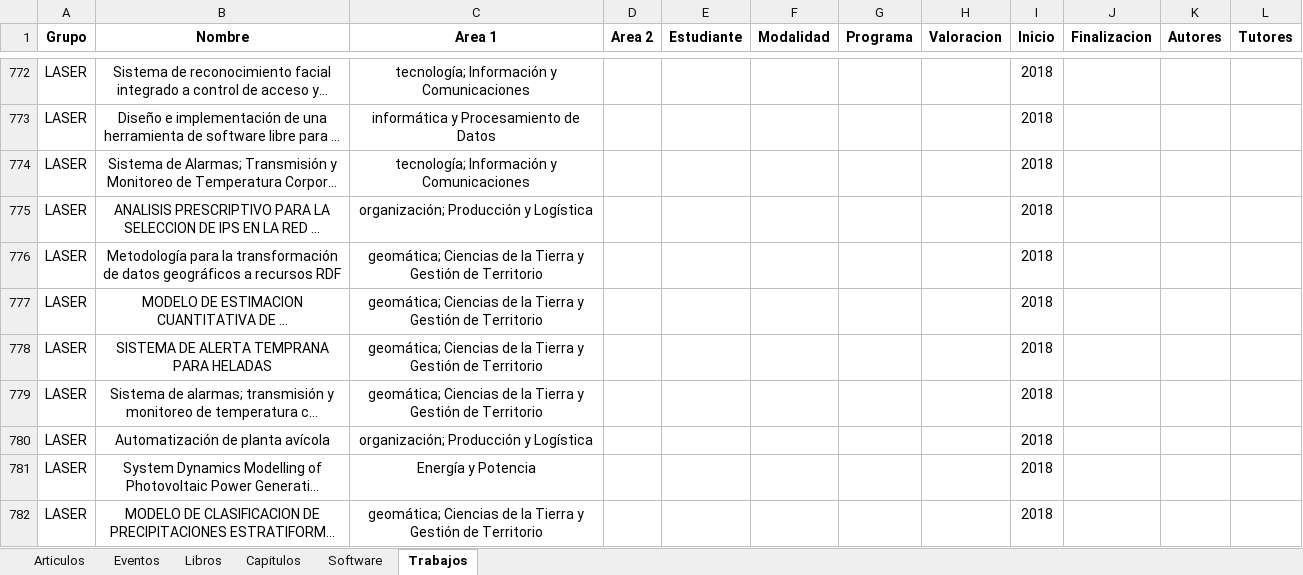
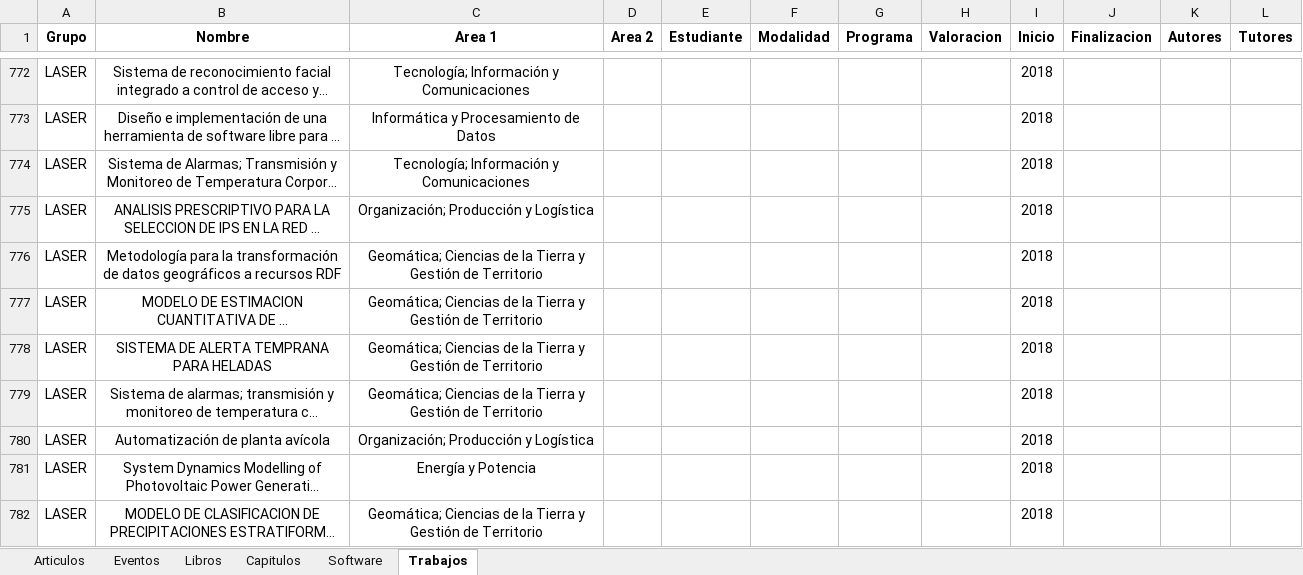
Before and after one commit to valentinatobo/ShinyProductividad, an Excel workbook: datosFuenteExcel.xlsx, sheet Trabajos, drawn as a sheet; only a part is shown, gaps mark what is left out; long unchanged cells end in …; values as stored, in another font and other column widths than the file's, no borders; the diff covers the shown part only; the diff names each change by its address in the sheet, - before the commit and + after, or states it on an @@ line.

```diff
--- a/datosFuenteExcel.xlsx (sheet Trabajos)
+++ b/datosFuenteExcel.xlsx (sheet Trabajos)
-C772 (Area 1): tecnología; Información y Comunicaciones
+C772 (Area 1): Tecnología; Información y Comunicaciones
-C773 (Area 1): informática y Procesamiento de Datos
+C773 (Area 1): Informática y Procesamiento de Datos
-C774 (Area 1): tecnología; Información y Comunicaciones
+C774 (Area 1): Tecnología; Información y Comunicaciones
-C775 (Area 1): organización; Producción y Logística
+C775 (Area 1): Organización; Producción y Logística
-C776:C779 (Area 1): geomática; Ciencias de…
+C776:C779 (Area 1): Geomática; Ciencias de…
-C780 (Area 1): organización; Producción y Logística
+C780 (Area 1): Organización; Producción y Logística
-C782 (Area 1): geomática; Ciencias de…
+C782 (Area 1): Geomática; Ciencias de…
```
Also changed, not shown: 51 edited cells elsewhere in this sheet, sheet Articulos, sheet Capitulos, 2 other files.
